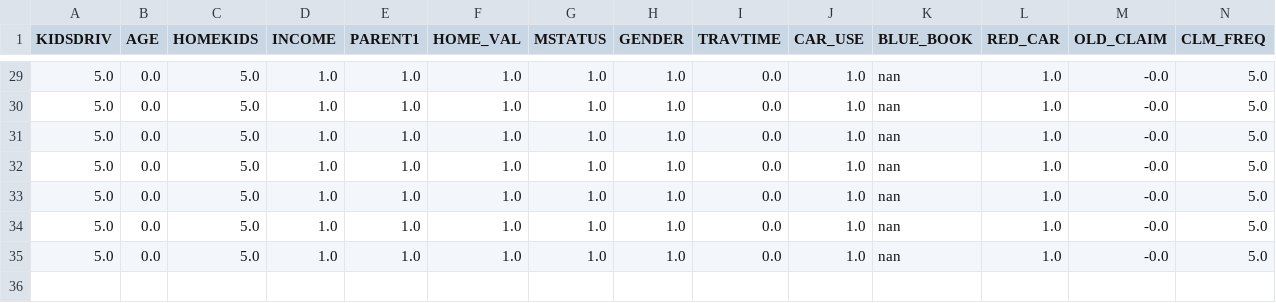
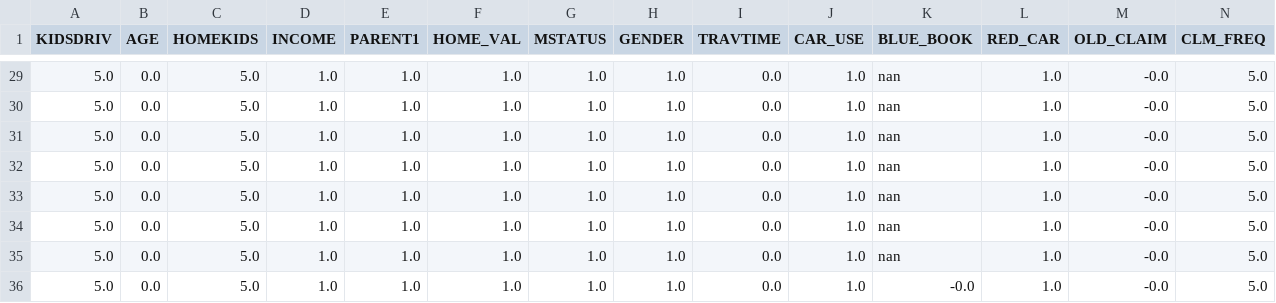
Before and after one commit to manan-competitions/Bengalathon, a CSV file: portal/main/mlmodel/new_data.csv, drawn as a sheet; only a part is shown, gaps mark what is left out; rows hold the shown columns only; the diff names each change by its address in the sheet, - before the commit and + after, or states it on an @@ line.

```diff
--- a/portal/main/mlmodel/new_data.csv
+++ b/portal/main/mlmodel/new_data.csv
+row 36: 5.0 | 0.0 | 5.0 | 1.0 | 1.0 | 1.0 | 1.0 | 1.0 | 0.0 | 1.0 | -0.0 | 1.0 | -0.0 | 5.0
```
Also changed, not shown: 3 other files.
